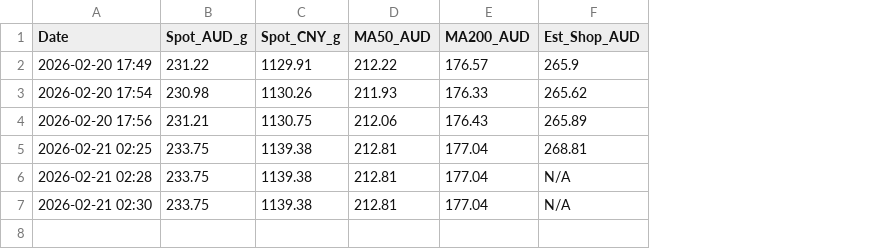
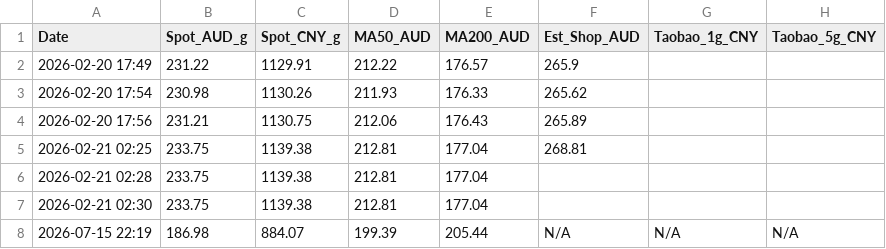
Before and after one commit to ganjm/gold-price-tracker, a CSV file: gold_passbook.csv, drawn as a sheet; the diff names each change by its address in the sheet, - before the commit and + after, or states it on an @@ line.

```diff
--- a/gold_passbook.csv
+++ b/gold_passbook.csv
+column G (Taobao_1g_CNY), empty
+column H (Taobao_5g_CNY), empty
-F6:F7 (Est_Shop_AUD): N/A
+F6:F7 (Est_Shop_AUD): (empty)
+row 8: 2026-07-15 22:19 | 186.98 | 884.07 | 199.39 | 205.44 | N/A | N/A | N/A
```
